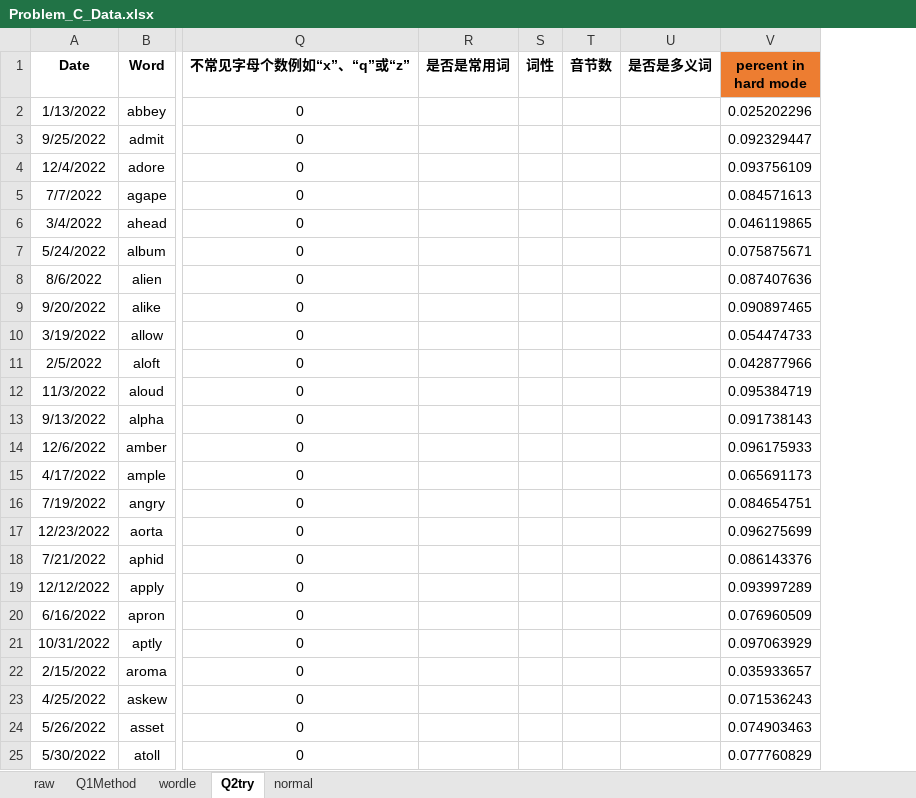
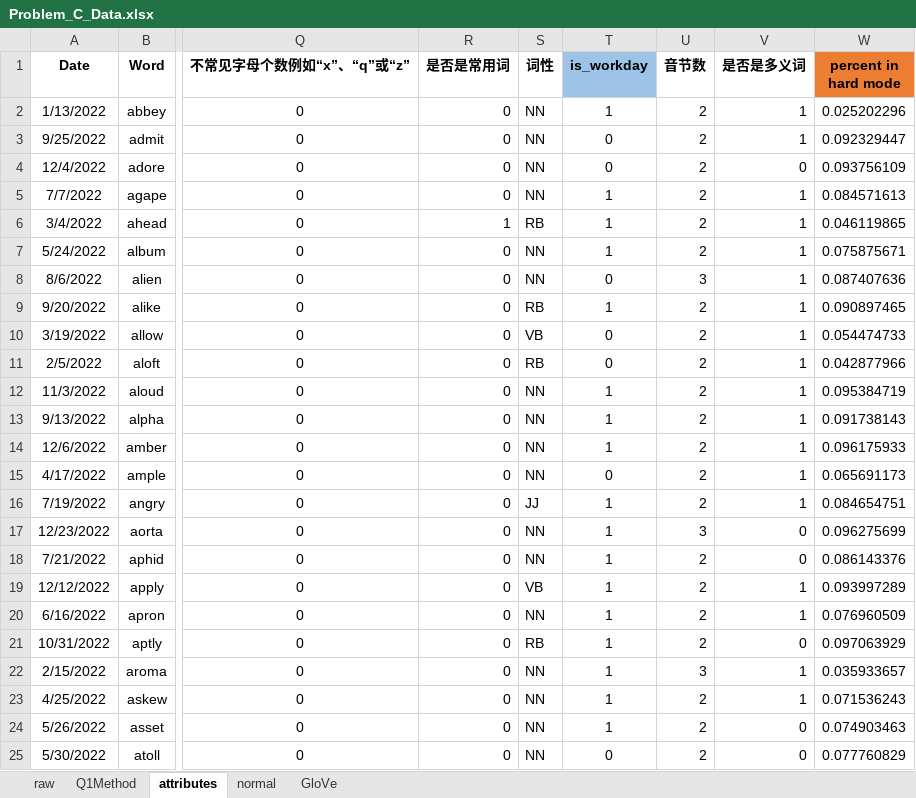
Before and after one commit to Wiederholung/MCM-C-2023, an Excel workbook: data/Problem_C_Data.xlsx, sheet attributes, drawn as a sheet; only a part is shown, gaps mark what is left out; values as stored, in another font and other column widths than the file's, no borders; addresses are those after the commit; the diff covers the shown part only; the diff names each change by its address in the sheet, - before the commit and + after, or states it on an @@ line.

```diff
--- a/data/Problem_C_Data.xlsx (sheet attributes)
+++ b/data/Problem_C_Data.xlsx (sheet attributes)
-sheet tab: wordle
+sheet tab: GloVe
-sheet tab: Q2try
+sheet tab: attributes
@@ sheet tab order changed: raw | Q1Method | attributes | normal | GloVe @@
+column T (is_workday), rows 2-25: 1 | 0 | 0 | 1 | 1 | 1 | 0 | 1 | 0 | 0 | 1 | 1 | 1 | 0 | 1 | 1 | 1 | 1 | 1 | 1 | 1 | 1 | 1 | 0
-R2:R5 (是否是常用词): (empty)
+R2:R5 (是否是常用词): 0
-S2:S5 (词性): (empty)
+S2:S5 (词性): NN
-U2:U7 (音节数): (empty)
+U2:U7 (音节数): 2
-V2:V3 (是否是多义词): (empty)
+V2:V3 (是否是多义词): 1
-V4 (是否是多义词): (empty)
+V4 (是否是多义词): 0
-V5:V16 (是否是多义词): (empty)
+V5:V16 (是否是多义词): 1
-R6 (是否是常用词): (empty)
+R6 (是否是常用词): 1
-S6 (词性): (empty)
+S6 (词性): RB
-R7:R25 (是否是常用词): (empty)
+R7:R25 (是否是常用词): 0
-S7:S8 (词性): (empty)
+S7:S8 (词性): NN
-U8 (音节数): (empty)
+U8 (音节数): 3
-S9 (词性): (empty)
+S9 (词性): RB
-U9:U16 (音节数): (empty)
+U9:U16 (音节数): 2
-S10 (词性): (empty)
+S10 (词性): VB
-S11 (词性): (empty)
+S11 (词性): RB
-S12:S15 (词性): (empty)
+S12:S15 (词性): NN
-S16 (词性): (empty)
+S16 (词性): JJ
-S17:S18 (词性): (empty)
+S17:S18 (词性): NN
-U17 (音节数): (empty)
+U17 (音节数): 3
-V17:V18 (是否是多义词): (empty)
+V17:V18 (是否是多义词): 0
-U18:U21 (音节数): (empty)
+U18:U21 (音节数): 2
-S19 (词性): (empty)
+S19 (词性): VB
-V19:V20 (是否是多义词): (empty)
+V19:V20 (是否是多义词): 1
-S20 (词性): (empty)
+S20 (词性): NN
-S21 (词性): (empty)
+S21 (词性): RB
-V21 (是否是多义词): (empty)
+V21 (是否是多义词): 0
-S22:S25 (词性): (empty)
+S22:S25 (词性): NN
-U22 (音节数): (empty)
+U22 (音节数): 3
-V22:V23 (是否是多义词): (empty)
+V22:V23 (是否是多义词): 1
-U23:U25 (音节数): (empty)
+U23:U25 (音节数): 2
-V24:V25 (是否是多义词): (empty)
+V24:V25 (是否是多义词): 0
```
Also changed, not shown: 1 removed row and 1316 edited cells elsewhere in this sheet, sheet Q1Method, sheet raw, sheet normal, sheet GloVe, formulas that keep their value, 3 other files.
